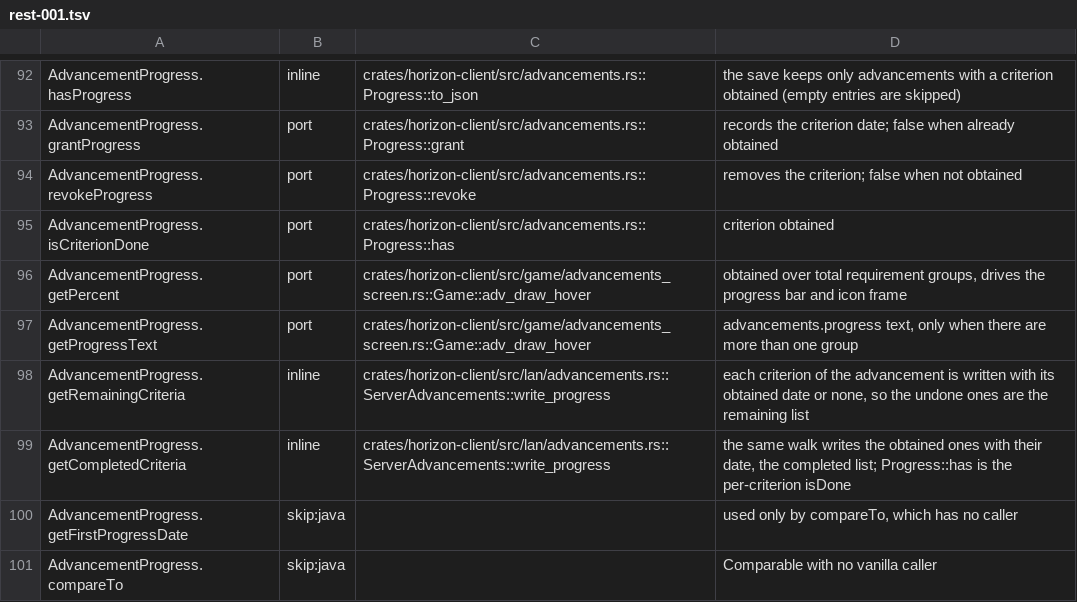
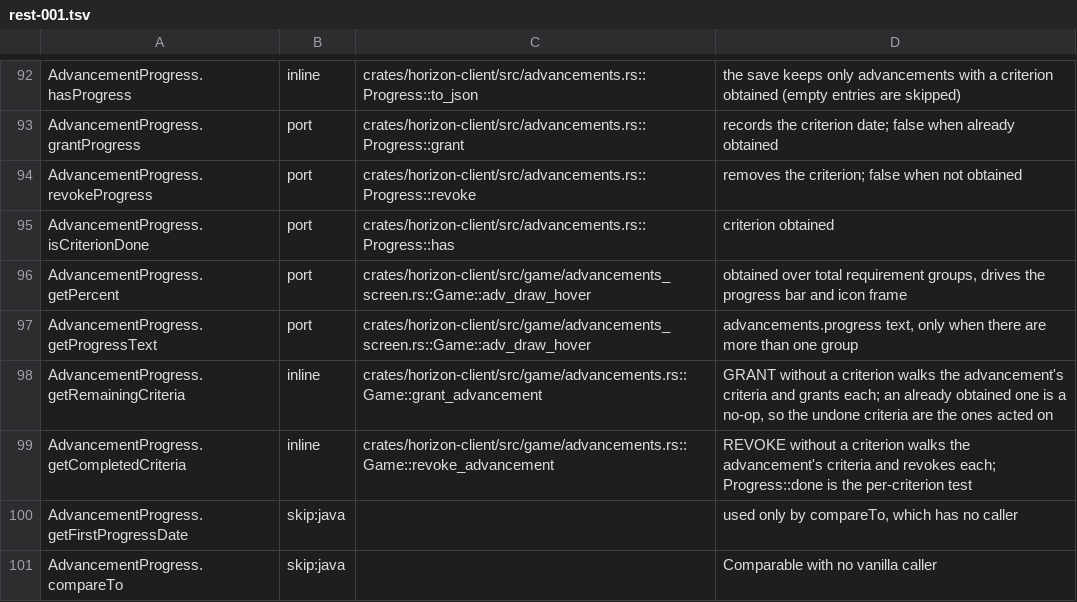
Before and after one commit to MSedgeMC/horizon, a TSV file: tools/port_map/rest-001.tsv, drawn as a sheet; only a part is shown, gaps mark what is left out.

Commit message:
Cite grant_advancement and revoke_advancement for the progress criteria lists

```diff
--- a/tools/port_map/rest-001.tsv
+++ b/tools/port_map/rest-001.tsv
@@ -97,4 +97,4 @@ AdvancementProgress.getPercent	port	crates/horizon-client/src/game/advancements_
 AdvancementProgress.getProgressText	port	crates/horizon-client/src/game/advancements_screen.rs::Game::adv_draw_hover	advancements.progress text, only when there are more than one group
-AdvancementProgress.getRemainingCriteria	inline	crates/horizon-client/src/lan/advancements.rs::ServerAdvancements::write_progress	each criterion of the advancement is written with its obtained date or none, so the undone ones are the remaining list
-AdvancementProgress.getCompletedCriteria	inline	crates/horizon-client/src/lan/advancements.rs::ServerAdvancements::write_progress	the same walk writes the obtained ones with their date, the completed list; Progress::has is the per-criterion isDone
+AdvancementProgress.getRemainingCriteria	inline	crates/horizon-client/src/game/advancements.rs::Game::grant_advancement	GRANT without a criterion walks the advancement's criteria and grants each; an already obtained one is a no-op, so the undone criteria are the ones acted on
+AdvancementProgress.getCompletedCriteria	inline	crates/horizon-client/src/game/advancements.rs::Game::revoke_advancement	REVOKE without a criterion walks the advancement's criteria and revokes each; Progress::done is the per-criterion test
 AdvancementProgress.getFirstProgressDate	skip:java		used only by compareTo, which has no caller
```
